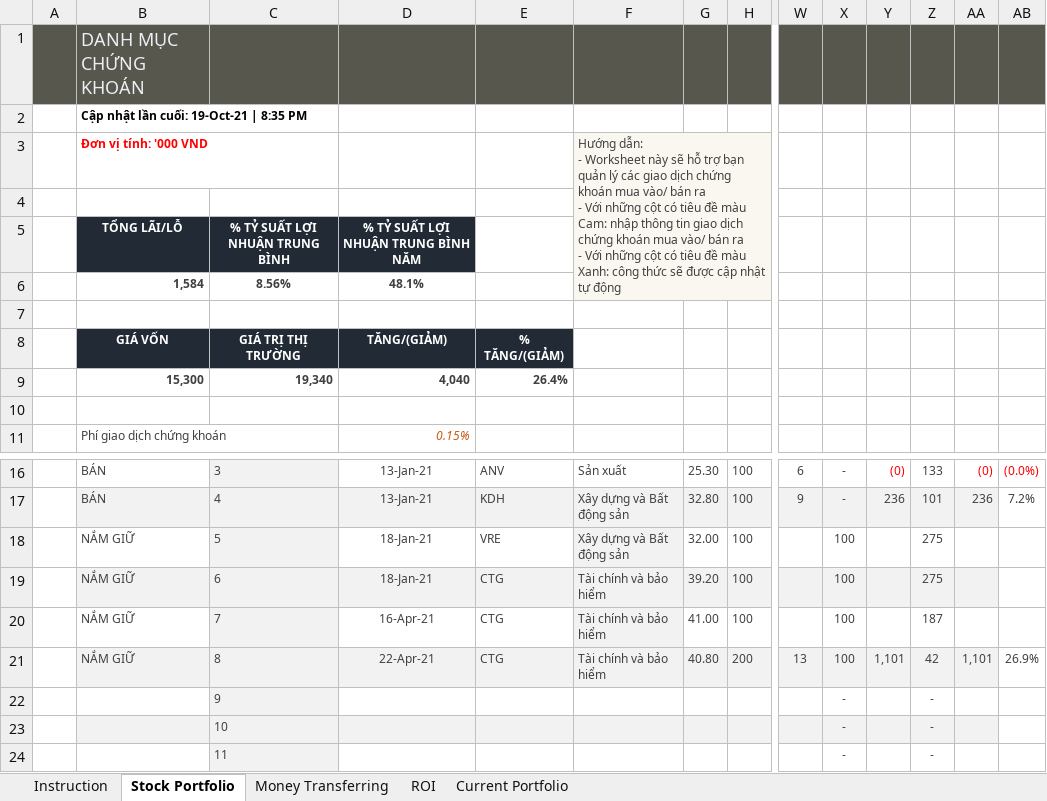
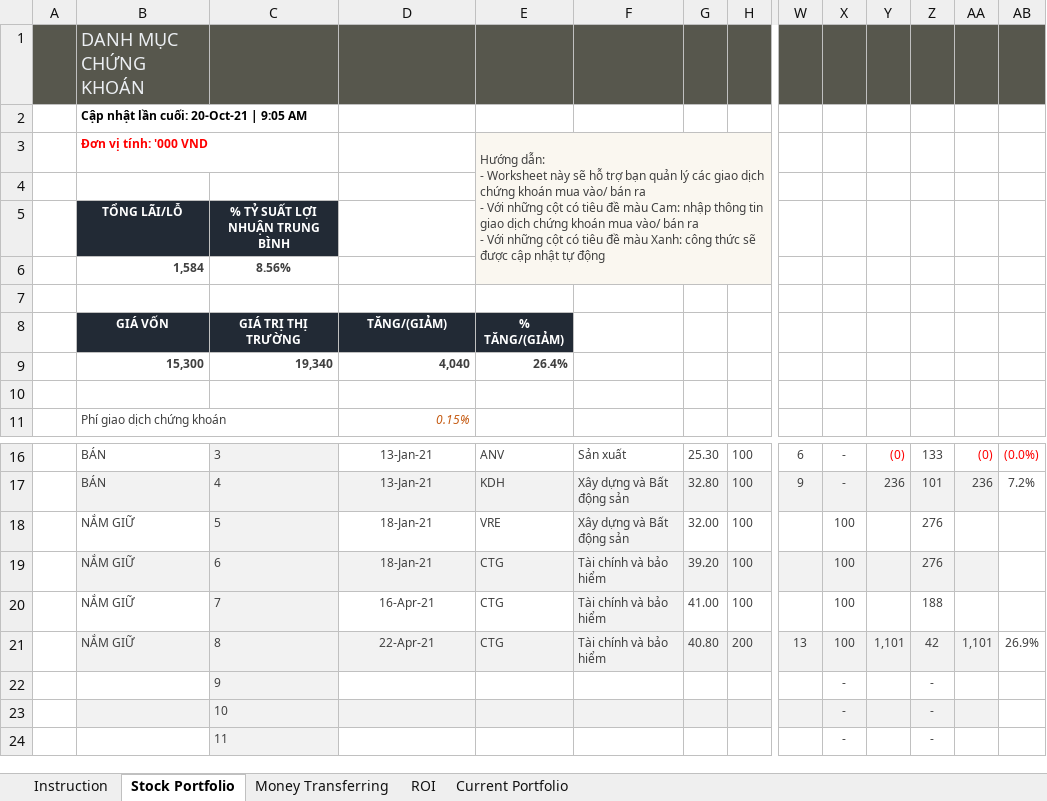
Before and after one commit to ThaoPham0410/Stock-Portfolio-Management, an Excel workbook: Stock-portfolio-management_VN.xlsx, sheet Stock Portfolio, drawn as a sheet; only a part is shown, gaps mark what is left out; values as stored, in another font and other column widths than the file's, no borders; charts and pictures and conditional formats and table styles not drawn; removed rows and columns are numbered as before the commit, all else as after; rows hold the shown columns only; ↵ is a line break in a cell; the diff names each change by its address in the sheet, - before the commit and + after, or states it on an @@ line.

Commit message:
Update file

```diff
--- a/Stock-portfolio-management_VN.xlsx (sheet Stock Portfolio)
+++ b/Stock-portfolio-management_VN.xlsx (sheet Stock Portfolio)
-B2: Cập nhật lần cuối: 19-Oct-21 | 8:35 PM
+B2: Cập nhật lần cuối: 20-Oct-21 | 9:05 AM
-row 3:  | Đơn vị tính: '000 VND |  |  |  | Hướng dẫn: ↵ - Worksheet này sẽ hỗ trợ bạn quản lý các giao dịch chứng khoán mua vào/ bán ra ↵ - Với những cột có tiêu đề màu Cam: nhập thông tin giao dịch chứng khoán mua vào/ bán ra ↵ - Với những cột có tiêu đề màu Xanh: công thức sẽ được cập nhật tự động
+row 3:  | Đơn vị tính: '000 VND |  |  | Hướng dẫn: ↵ - Worksheet này sẽ hỗ trợ bạn quản lý các giao dịch chứng khoán mua vào/ bán ra ↵ - Với những cột có tiêu đề màu Cam: nhập thông tin giao dịch chứng khoán mua vào/ bán ra ↵ - Với những cột có tiêu đề màu Xanh: công thức sẽ được cập nhật tự động
-E4:E6 fill: none
+E4:E6 fill: #FAF7F0
-D5: % TỶ SUẤT LỢI NHUẬN TRUNG BÌNH NĂM
+D5: (empty)
-D5 fill: #222A35
+D5 fill: none
-D6: 48.1%
+D6: (empty)
-Z18:Z19: 275
+Z18:Z19: 276
-Z20: 187
+Z20: 188
```
Also changed, not shown: sheet Money Transferring, charts or pictures.
